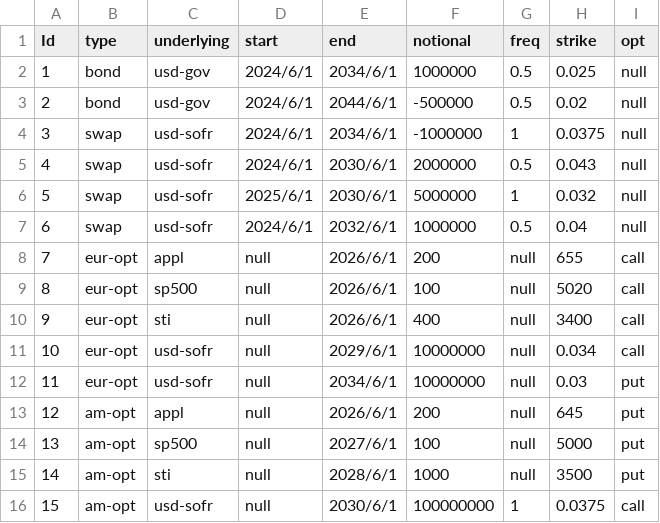
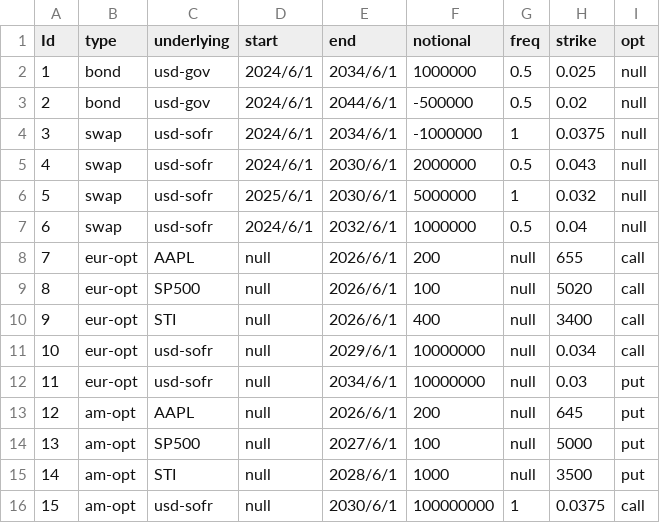
Before and after one commit to andreignatius/fin-eng-cpp, a CSV file: market_data/portfolio.csv, drawn as a sheet.

Commit message:
fix capitalization

```diff
--- a/market_data/portfolio.csv
+++ b/market_data/portfolio.csv
@@ -7,10 +7,10 @@ Id,type,underlying,start,end,notional,freq,strike,opt
 6,swap,usd-sofr,2024/6/1,2032/6/1,1000000,0.5,0.04,null
-7,eur-opt,appl,null,2026/6/1,200,null,655,call
-8,eur-opt,sp500,null,2026/6/1,100,null,5020,call
-9,eur-opt,sti,null,2026/6/1,400,null,3400,call
+7,eur-opt,AAPL,null,2026/6/1,200,null,655,call
+8,eur-opt,SP500,null,2026/6/1,100,null,5020,call
+9,eur-opt,STI,null,2026/6/1,400,null,3400,call
 10,eur-opt,usd-sofr,null,2029/6/1,10000000,null,0.034,call
 11,eur-opt,usd-sofr,null,2034/6/1,10000000,null,0.03,put
-12,am-opt,appl,null,2026/6/1,200,null,645,put
-13,am-opt,sp500,null,2027/6/1,100,null,5000,put
-14,am-opt,sti,null,2028/6/1,1000,null,3500,put
+12,am-opt,AAPL,null,2026/6/1,200,null,645,put
+13,am-opt,SP500,null,2027/6/1,100,null,5000,put
+14,am-opt,STI,null,2028/6/1,1000,null,3500,put
 15,am-opt,usd-sofr,null,2030/6/1,100000000,1,0.0375,call
```
